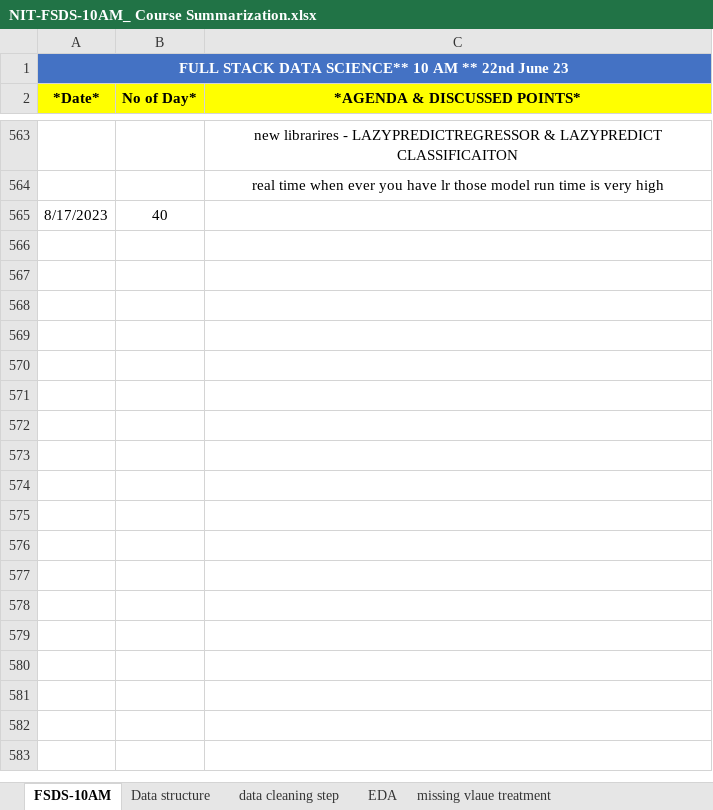
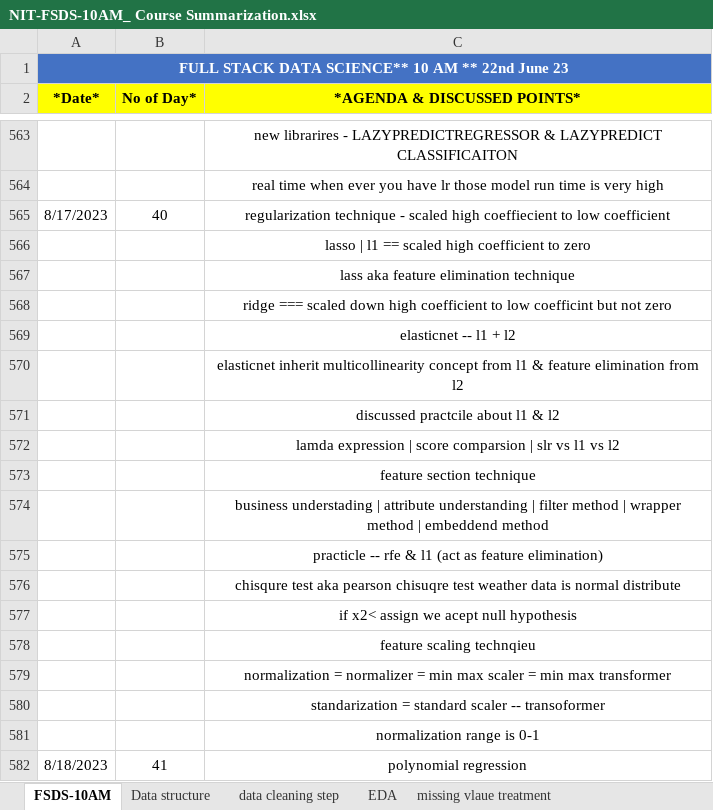
Before and after one commit to gnaneshwari1802/Abstract_Activity, an Excel workbook: NIT-FSDS-10AM_ Course Summarization.xlsx, sheet FSDS-10AM, drawn as a sheet; only a part is shown, gaps mark what is left out; values as stored, in another font and other column widths than the file's, no borders; the diff covers the shown part only; the diff names each change by its address in the sheet, - before the commit and + after, or states it on an @@ line.

```diff
--- a/NIT-FSDS-10AM_ Course Summarization.xlsx (sheet FSDS-10AM)
+++ b/NIT-FSDS-10AM_ Course Summarization.xlsx (sheet FSDS-10AM)
-C565 (*AGENDA & DISCUSSED POINTS*): (empty)
+C565 (*AGENDA & DISCUSSED POINTS*): regularization technique - scaled high coeffiecient to low coefficient
+row 566:  |  | lasso | l1 == scaled high coefficient to zero
+row 567:  |  | lass aka feature elimination technique
+row 568:  |  | ridge === scaled down high coefficient to low coefficint but not zero
+row 569:  |  | elasticnet -- l1 + l2
+row 570:  |  | elasticnet inherit multicollinearity concept from l1 & feature elimination from l2
+row 571:  |  | discussed practcile about l1 & l2
+row 572:  |  | lamda expression | score comparsion | slr vs l1 vs l2
+row 573:  |  | feature section technique
+row 574:  |  | business understading | attribute understanding | filter method | wrapper method | embeddend method
+row 575:  |  | practicle -- rfe & l1 (act as feature elimination)
+row 576:  |  | chisqure test aka pearson chisuqre test weather data is normal distribute
+row 577:  |  | if x2< assign we acept null hypothesis
+row 578:  |  | feature scaling technqieu
+row 579:  |  | normalization = normalizer = min max scaler = min max transformer
+row 580:  |  | standarization = standard scaler -- transoformer
+row 581:  |  | normalization range is 0-1
+row 582: 8/18/2023 | 41 | polynomial regression
```
Also changed, not shown: 81 added rows elsewhere in this sheet, 1 other file.
